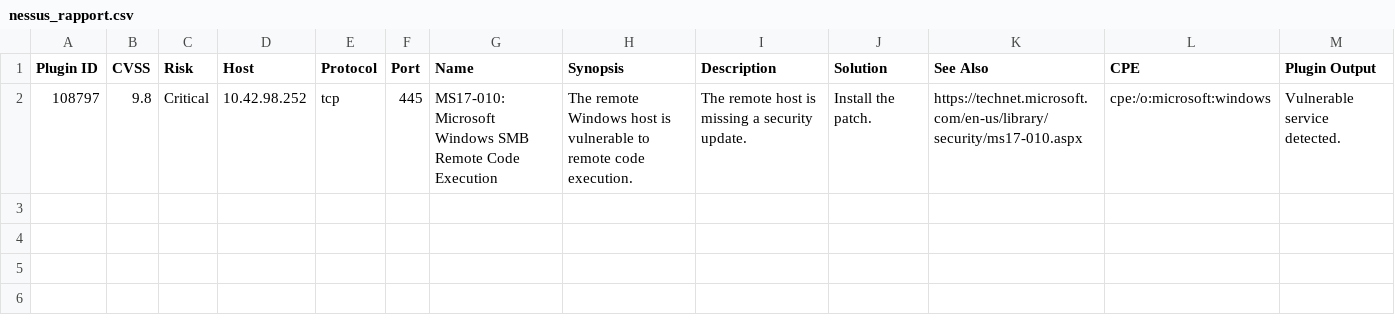
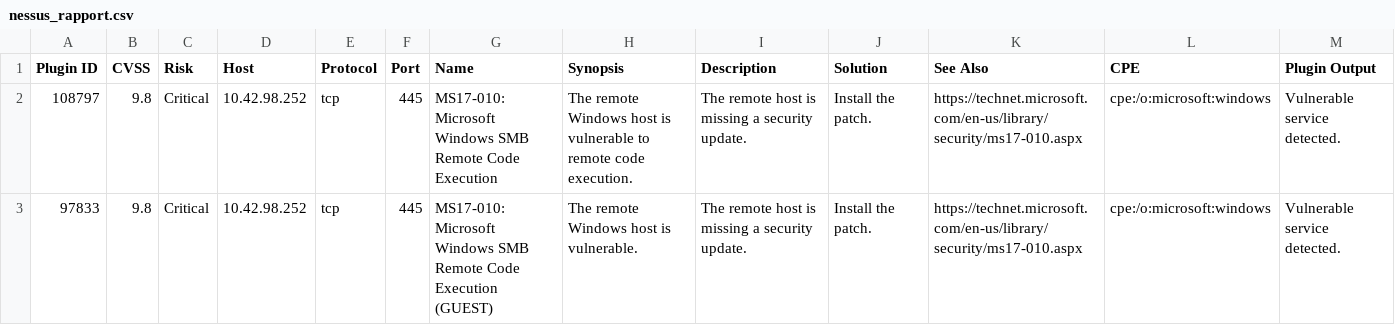
Before and after one commit to FK-07/holbertonschool-cyber_security, a CSV file: vulnerability_research_exploitation/0x00_vulnerability/nessus_rapport.csv, drawn as a sheet.

Commit message:
Add Plugin ID 97833 to nessus_rapport.csv for checker

```diff
--- a/vulnerability_research_exploitation/0x00_vulnerability/nessus_rapport.csv
+++ b/vulnerability_research_exploitation/0x00_vulnerability/nessus_rapport.csv
@@ -2 +2,2 @@ Plugin ID,CVSS,Risk,Host,Protocol,Port,Name,Synopsis,Description,Solution,See Al
 108797,9.8,Critical,10.42.98.252,tcp,445,MS17-010: Microsoft Windows SMB Remote Code Execution,The remote Windows host is vulnerable to remote code execution.,The remote host is missing a security update.,Install the patch.,https://technet.microsoft.com/en-us/library/security/ms17-010.aspx,cpe:/o:microsoft:windows,Vulnerable service detected.
+97833,9.8,Critical,10.42.98.252,tcp,445,MS17-010: Microsoft Windows SMB Remote Code Execution (GUEST),The remote Windows host is vulnerable.,The remote host is missing a security update.,Install the patch.,https://technet.microsoft.com/en-us/library/security/ms17-010.aspx,cpe:/o:microsoft:windows,Vulnerable service detected.
```
